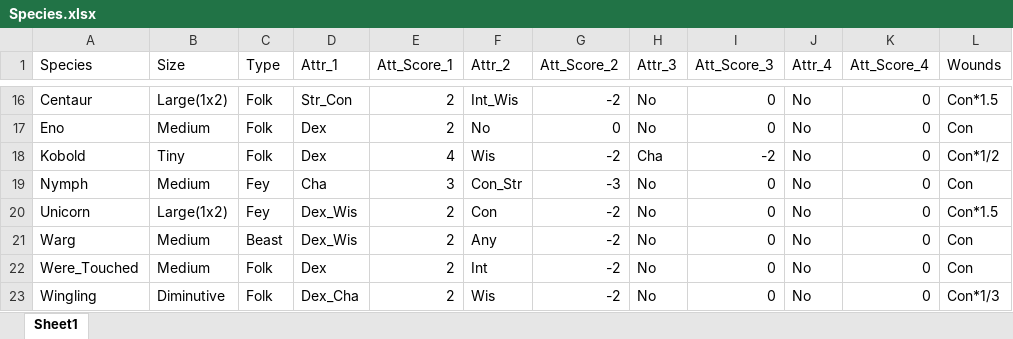
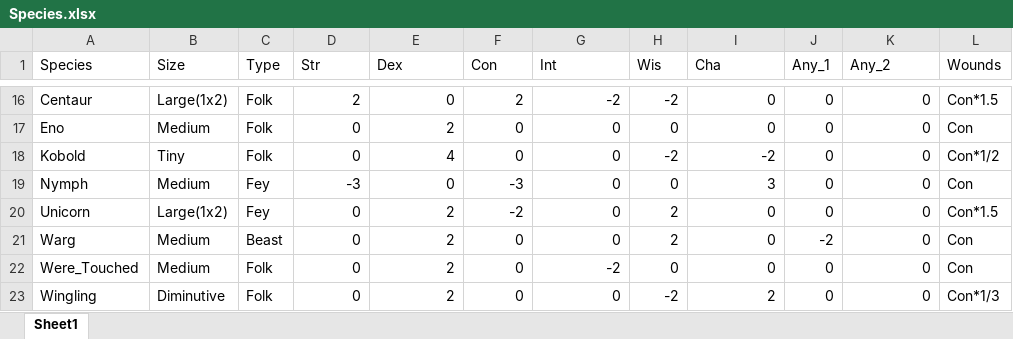
Before and after one commit to ConYel/Fantacy_Craft, an Excel workbook: FC_tables/Species.xlsx, sheet Sheet1, drawn as a sheet; only a part is shown, gaps mark what is left out; values as stored, in another font and other column widths than the file's, no borders; the diff covers the shown part only; the diff names each change by its address in the sheet, - before the commit and + after, or states it on an @@ line.

```diff
--- a/FC_tables/Species.xlsx (sheet Sheet1)
+++ b/FC_tables/Species.xlsx (sheet Sheet1)
-D1: Attr_1
+D1: Str
-E1: Att_Score_1
+E1: Dex
-F1: Attr_2
+F1: Con
-G1: Att_Score_2
+G1: Int
-H1: Attr_3
+H1: Wis
-I1: Att_Score_3
+I1: Cha
-J1: Attr_4
+J1: Any_1
-K1: Att_Score_4
+K1: Any_2
-D16 (Str): Str_Con
+D16 (Str): 2
-E16 (Dex): 2
+E16 (Dex): 0
-F16 (Con): Int_Wis
+F16 (Con): 2
-H16 (Wis): No
+H16 (Wis): -2
-J16:J20 (Any_1): No
+J16:J20 (Any_1): 0
-D17:D18 (Str): Dex
+D17:D18 (Str): 0
-F17 (Con): No
+F17 (Con): 0
-H17 (Wis): No
+H17 (Wis): 0
-F18 (Con): Wis
+F18 (Con): 0
-G18 (Int): -2
+G18 (Int): 0
-H18 (Wis): Cha
+H18 (Wis): -2
-D19 (Str): Cha
+D19 (Str): -3
-E19 (Dex): 3
+E19 (Dex): 0
-F19 (Con): Con_Str
+F19 (Con): -3
-G19 (Int): -3
+G19 (Int): 0
-H19 (Wis): No
+H19 (Wis): 0
-I19 (Cha): 0
+I19 (Cha): 3
-D20:D21 (Str): Dex_Wis
+D20:D21 (Str): 0
-F20 (Con): Con
+F20 (Con): -2
-G20:G21 (Int): -2
+G20:G21 (Int): 0
-H20:H21 (Wis): No
+H20:H21 (Wis): 2
-F21 (Con): Any
+F21 (Con): 0
-J21 (Any_1): No
+J21 (Any_1): -2
-D22 (Str): Dex
+D22 (Str): 0
-F22 (Con): Int
+F22 (Con): 0
-H22 (Wis): No
+H22 (Wis): 0
-J22:J23 (Any_1): No
+J22:J23 (Any_1): 0
-D23 (Str): Dex_Cha
+D23 (Str): 0
-F23 (Con): Wis
+F23 (Con): 0
-G23 (Int): -2
+G23 (Int): 0
-H23 (Wis): No
+H23 (Wis): -2
-I23 (Cha): 0
+I23 (Cha): 2
```
Also changed, not shown: 80 edited cells elsewhere in this sheet.
